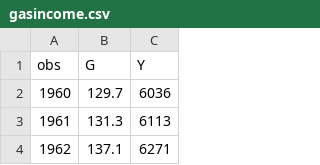
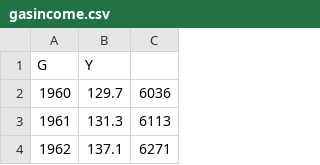
Before and after one commit to paubt/evoTimeSeries, a CSV file: data/gasincome.csv, drawn as a sheet; only a part is shown; removed rows and columns are numbered as before the commit, all else as after; the diff names each change by its address in the sheet, - before the commit and + after, or states it on an @@ line.

```diff
--- a/data/gasincome.csv
+++ b/data/gasincome.csv
-row 1: obs | G | Y
+row 1: G | Y
```
Also changed, not shown: 3 other files.
